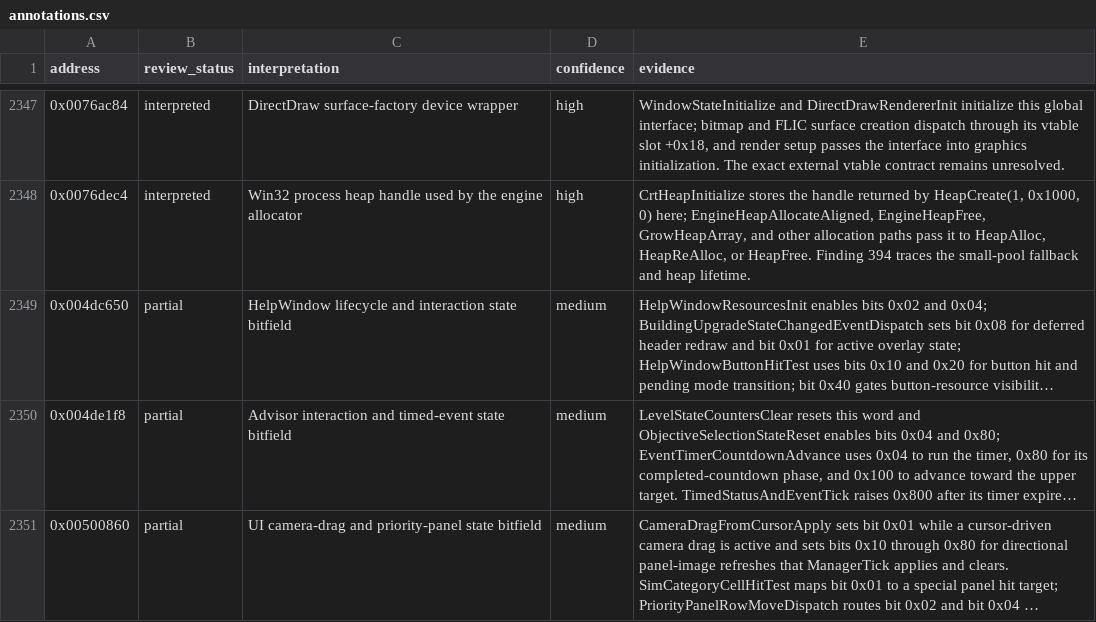
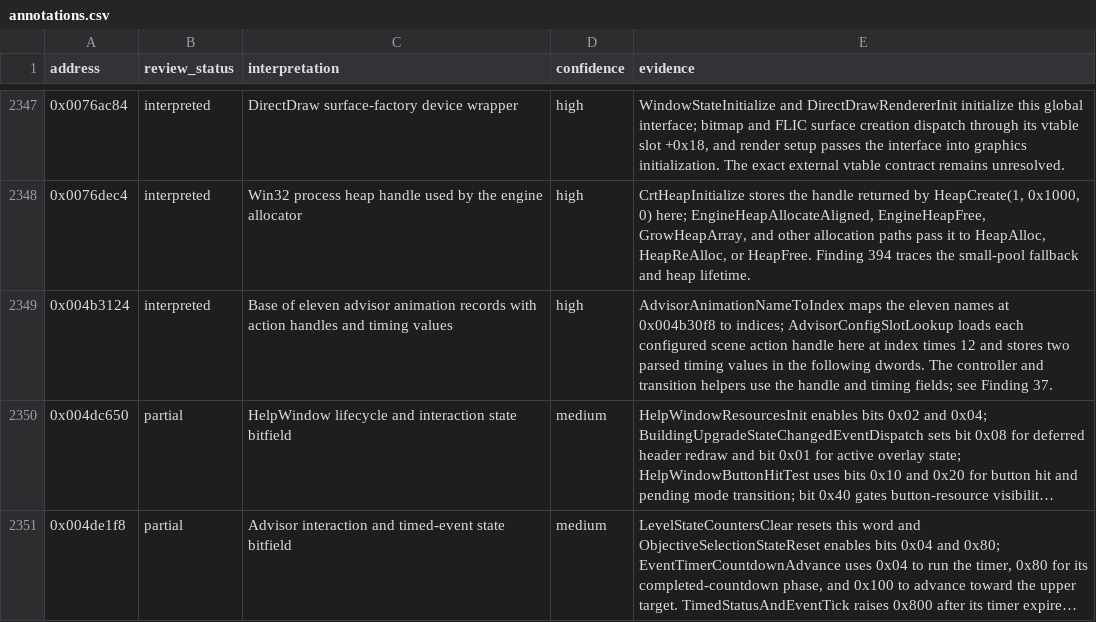
Before and after one commit to robbert229/lrr-portable, a CSV file: docs/dat/annotations.csv, drawn as a sheet; only a part is shown, gaps mark what is left out; the shorter side is filled out with more unchanged rows; long unchanged cells end in …; the diff names each change by its address in the sheet, - before the commit and + after, or states it on an @@ line.

Commit message:
docs: classify advisor animation record table

```diff
--- a/docs/dat/annotations.csv
+++ b/docs/dat/annotations.csv
+row 2349: 0x004b3124 | interpreted | Base of eleven advisor animation records with action handles and timing values | high | AdvisorAnimationNameToIndex maps the eleven names at 0x004b30f8 to indices; AdvisorConfigSlotLookup loads each configured scene action handle here at index times 12 and stores two parsed timing values in the following dwords. The controller and transition helpers use the handle and timing fields; see Finding 37.
```
Also changed, not shown: 2 other files.
